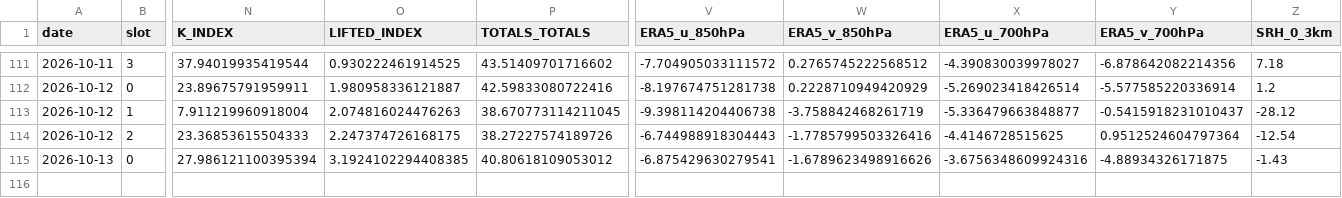
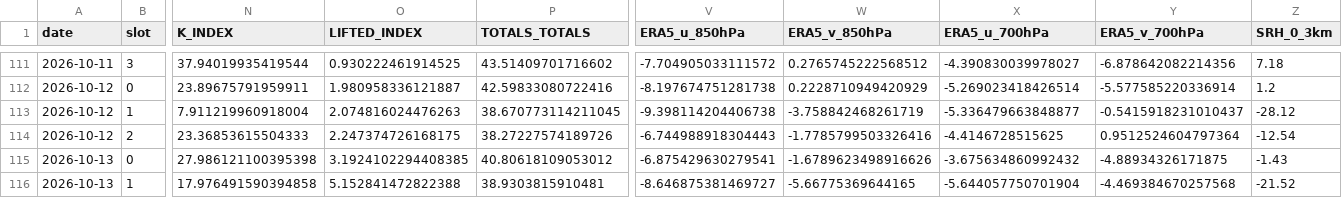
Before and after one commit to Aprameya05/CSIR-Thunderstorm-Bengaluru, a CSV file: data/upperair_realtime_43295.csv, drawn as a sheet; only a part is shown, gaps mark what is left out; rows hold the shown columns only; the diff names each change by its address in the sheet, - before the commit and + after, or states it on an @@ line.

```diff
--- a/data/upperair_realtime_43295.csv
+++ b/data/upperair_realtime_43295.csv
-N115 (K_INDEX): 27.986121100395394
+N115 (K_INDEX): 27.986121100395398
-X115 (ERA5_u_700hPa): -3.6756348609924316
+X115 (ERA5_u_700hPa): -3.675634860992432
+row 116: 2026-10-13 | 1 | 17.976491590394858 | 5.152841472822388 | 38.9303815910481 | -8.646875381469727 | -5.66775369644165 | -5.644057750701904 | -4.469384670257568 | -21.52
```
Also changed, not shown: data/forecast_log.csv, data/gfs_realtime_43295.csv, 7 other files.
